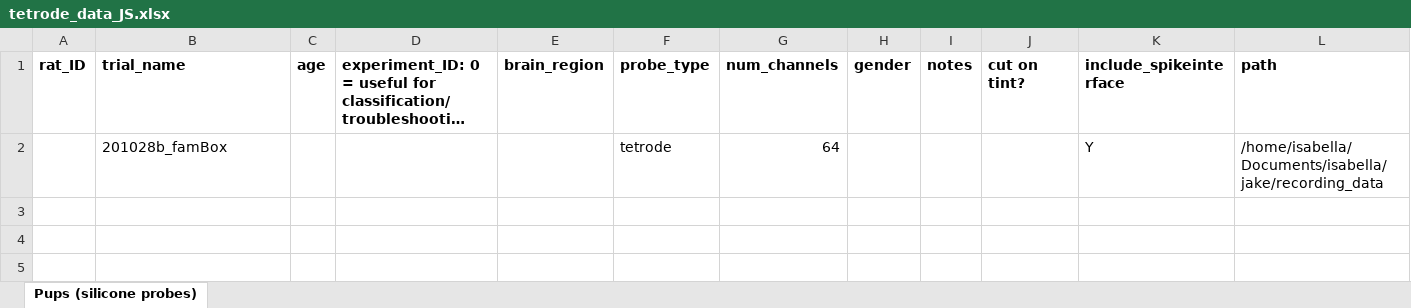
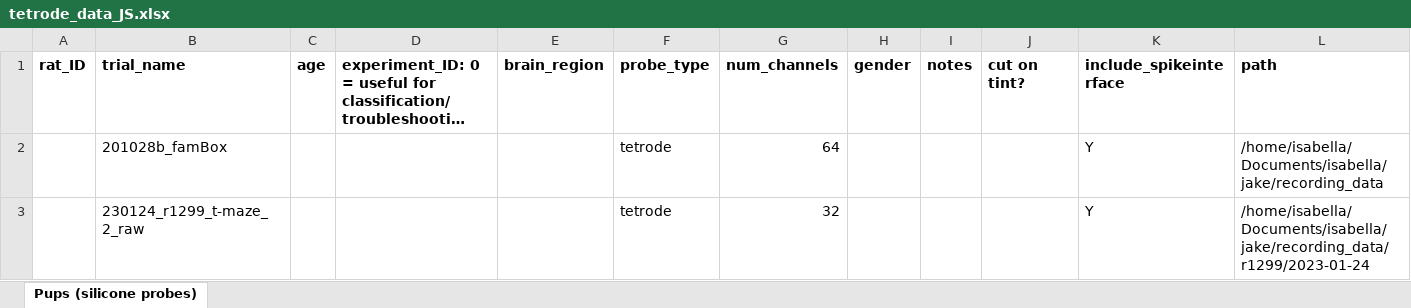
Before and after one commit to jakeswann1/spikeinterface, an Excel workbook: tetrode_data_JS.xlsx, sheet Pups (silicone probes), drawn as a sheet; long unchanged cells end in …; values as stored, in another font and other column widths than the file's, no borders; the diff names each change by its address in the sheet, - before the commit and + after, or states it on an @@ line.

```diff
--- a/tetrode_data_JS.xlsx (sheet Pups (silicone probes))
+++ b/tetrode_data_JS.xlsx (sheet Pups (silicone probes))
+row 3:  | 230124_r1299_t-maze_2_raw |  |  |  | tetrode | 32 |  |  |  | Y | /home/isabella/Documents/isabella/jake/recording_data/r1299/2023-01-24
```
Also changed, not shown: 5 other files.
